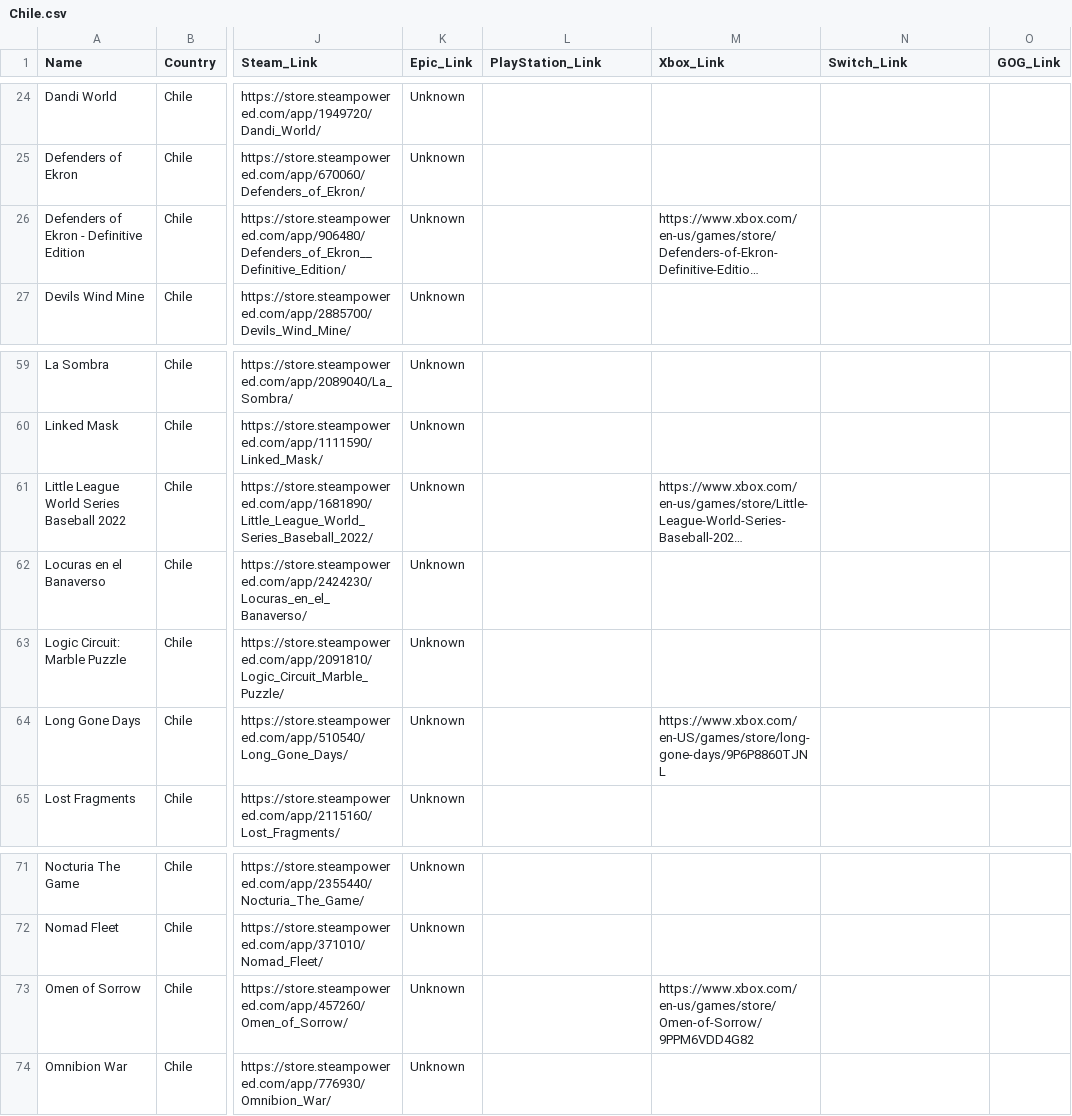
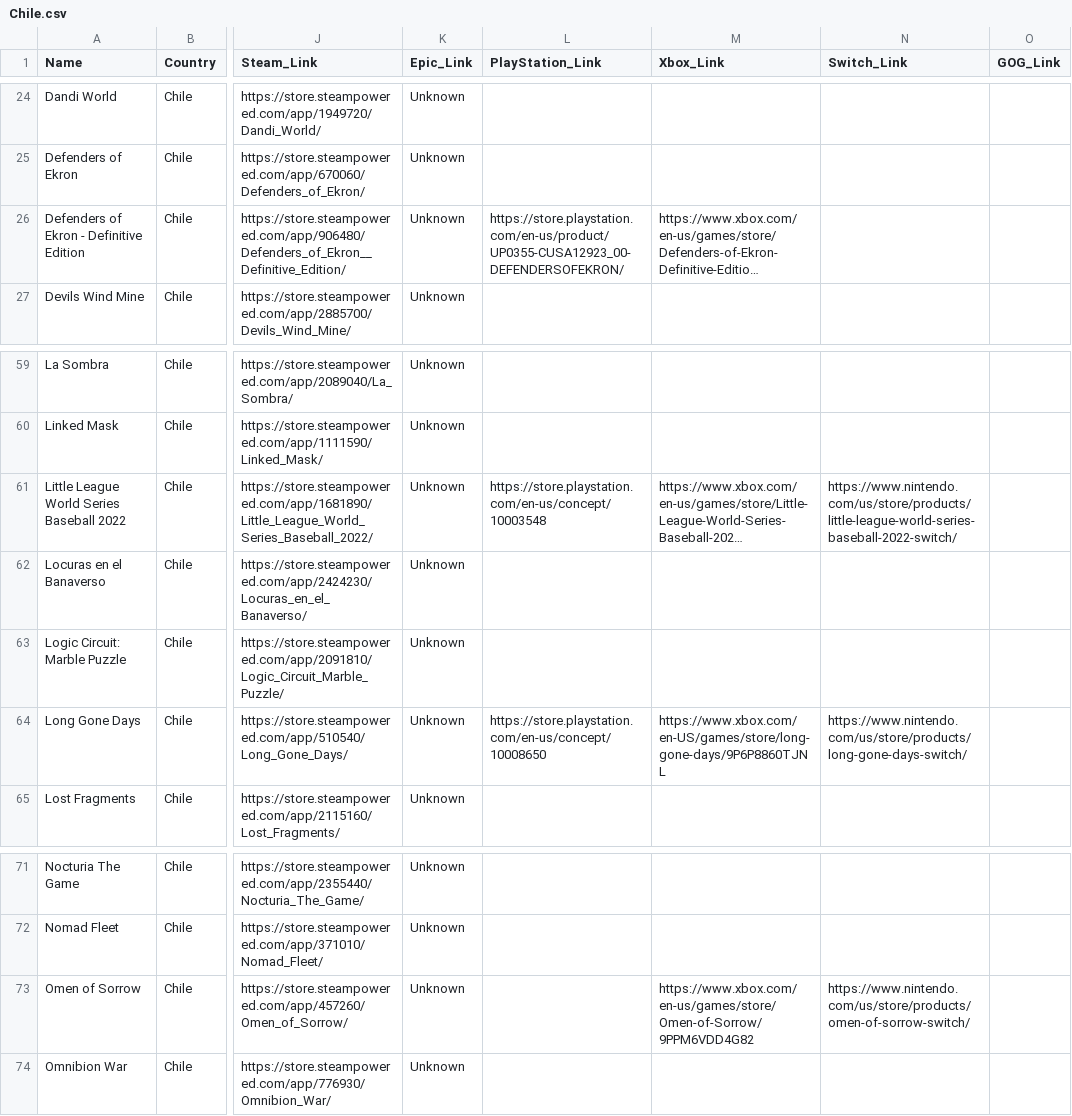
Before and after one commit to jdiaz97/wherearethe.games, a CSV file: export/Chile.csv, drawn as a sheet; only a part is shown, gaps mark what is left out; long unchanged cells end in …; the diff covers the shown part only; the diff names each change by its address in the sheet, - before the commit and + after, or states it on an @@ line.

```diff
--- a/export/Chile.csv
+++ b/export/Chile.csv
-L26 (PlayStation_Link): (empty)
+L26 (PlayStation_Link): https://store.playstation.com/en-us/product/UP0355-CUSA12923_00-DEFENDERSOFEKRON/
-L61 (PlayStation_Link): (empty)
+L61 (PlayStation_Link): https://store.playstation.com/en-us/concept/10003548
-N61 (Switch_Link): (empty)
+N61 (Switch_Link): https://www.nintendo.com/us/store/products/little-league-world-series-baseball-2022-switch/
-L64 (PlayStation_Link): (empty)
+L64 (PlayStation_Link): https://store.playstation.com/en-us/concept/10008650
-N64 (Switch_Link): (empty)
+N64 (Switch_Link): https://www.nintendo.com/us/store/products/long-gone-days-switch/
-N73 (Switch_Link): (empty)
+N73 (Switch_Link): https://www.nintendo.com/us/store/products/omen-of-sorrow-switch/
```
Also changed, not shown: 39 edited cells elsewhere in this file.
